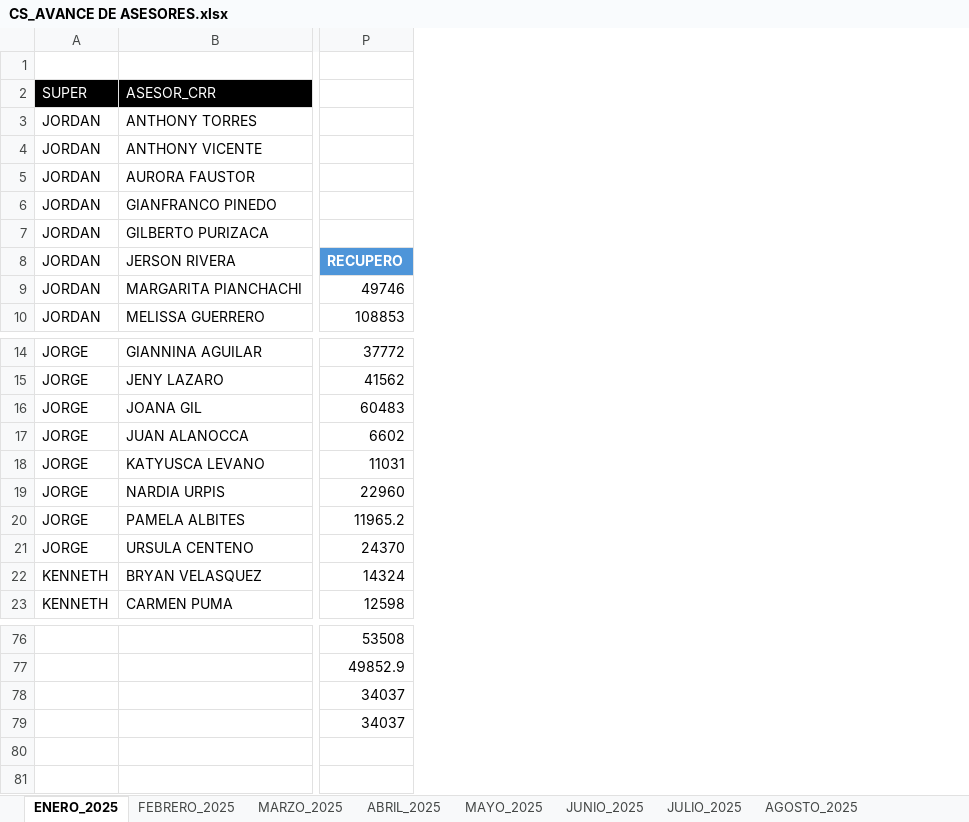
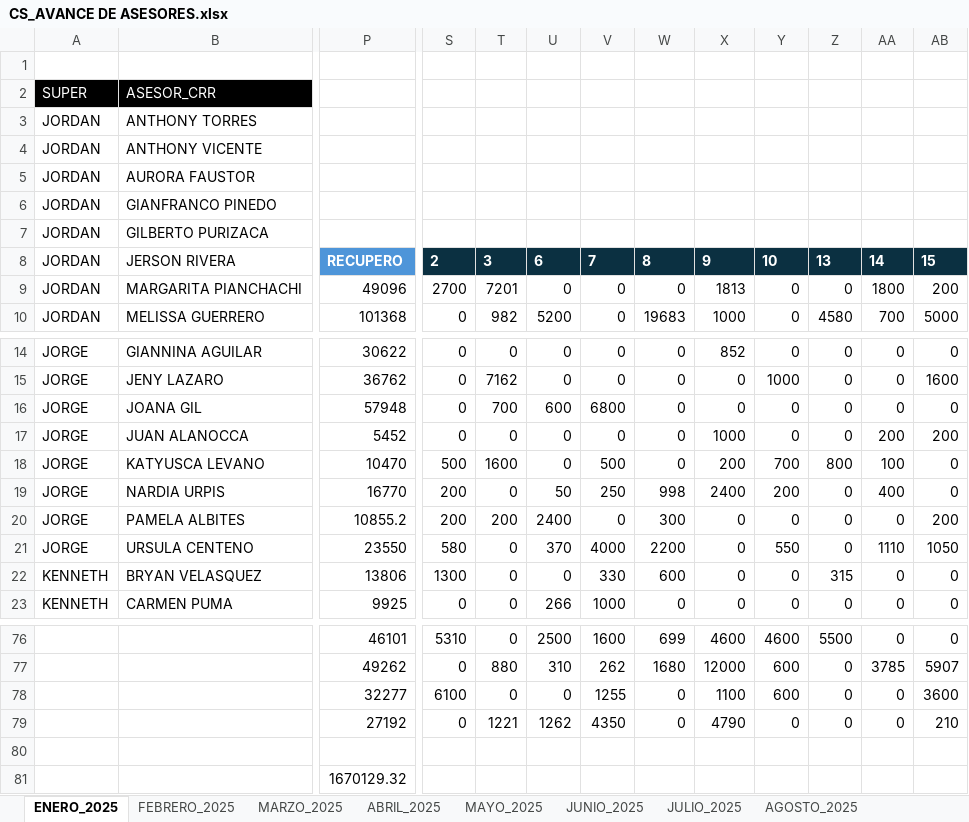
Before and after one commit to jvasquez98/Ranking, an Excel workbook: CS_AVANCE DE ASESORES.xlsx, sheet ENERO_2025, drawn as a sheet; only a part is shown, gaps mark what is left out; values as stored, in another font and other column widths than the file's, no borders; table styles not drawn; removed rows and columns are numbered as before the commit, all else as after; rows hold the shown columns only; the diff covers the shown part only; the diff names each change by its address in the sheet, - before the commit and + after, or states it on an @@ line.

```diff
--- a/CS_AVANCE DE ASESORES.xlsx (sheet ENERO_2025)
+++ b/CS_AVANCE DE ASESORES.xlsx (sheet ENERO_2025)
-column P, rows 8-10: RECUPERO | 49746 | 108853; rows 14-23: 37772 | 41562 | 60483 | 6602 | 11031 | 22960 | 11965.2 | 24370 | 14324 | 12598; rows 76-79: 53508 | 49852.9 | 34037 | 34037
+column P, rows 8-10: RECUPERO | 49096 | 101368; rows 14-23: 30622 | 36762 | 57948 | 5452 | 10470 | 16770 | 10855.2 | 23550 | 13806 | 9925; rows 76-79: 46101 | 49262 | 32277 | 27192
+column S, rows 8-10: 2 | 2700 | 0; rows 14-23: 0 | 0 | 0 | 0 | 500 | 200 | 200 | 580 | 1300 | 0; rows 76-79: 5310 | 0 | 6100 | 0
+column T, rows 8-10: 3 | 7201 | 982; rows 14-23: 0 | 7162 | 700 | 0 | 1600 | 0 | 200 | 0 | 0 | 0; rows 76-79: 0 | 880 | 0 | 1221
+column U, rows 8-10: 6 | 0 | 5200; rows 14-23: 0 | 0 | 600 | 0 | 0 | 50 | 2400 | 370 | 0 | 266; rows 76-79: 2500 | 310 | 0 | 1262
+column V, rows 8-10: 7 | 0 | 0; rows 14-23: 0 | 0 | 6800 | 0 | 500 | 250 | 0 | 4000 | 330 | 1000; rows 76-79: 1600 | 262 | 1255 | 4350
+column W, rows 8-10: 8 | 0 | 19683; rows 14-23: 0 | 0 | 0 | 0 | 0 | 998 | 300 | 2200 | 600 | 0; rows 76-79: 699 | 1680 | 0 | 0
+column X, rows 8-10: 9 | 1813 | 1000; rows 14-23: 852 | 0 | 0 | 1000 | 200 | 2400 | 0 | 0 | 0 | 0; rows 76-79: 4600 | 12000 | 1100 | 4790
+column Y, rows 8-10: 10 | 0 | 0; rows 14-23: 0 | 1000 | 0 | 0 | 700 | 200 | 0 | 550 | 0 | 0; rows 76-79: 4600 | 600 | 600 | 0
+column Z, rows 8-10: 13 | 0 | 4580; rows 14-23: 0 | 0 | 0 | 0 | 800 | 0 | 0 | 0 | 315 | 0; rows 76-79: 5500 | 0 | 0 | 0
+column AA, rows 8-10: 14 | 1800 | 700; rows 14-23: 0 | 0 | 0 | 200 | 100 | 400 | 0 | 1110 | 0 | 0; rows 76-79: 0 | 3785 | 0 | 0
+column AB, rows 8-10: 15 | 200 | 5000; rows 14-23: 0 | 1600 | 0 | 200 | 0 | 0 | 200 | 1050 | 0 | 0; rows 76-79: 0 | 5907 | 3600 | 210
+row 80: (empty)
+row 81:  |  | 1670129.32
```
Also changed, not shown: 12 added columns and 10 edited cells elsewhere in this sheet, sheet ENERO_2026, sheet CAPA, formulas that keep their value, hidden cells, CS_MARCACIONES.xlsx, 2 other files.
